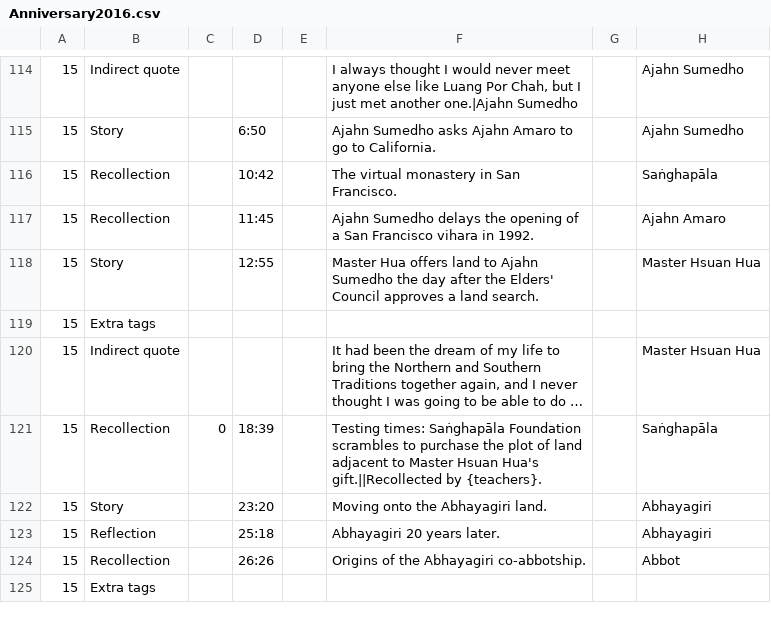
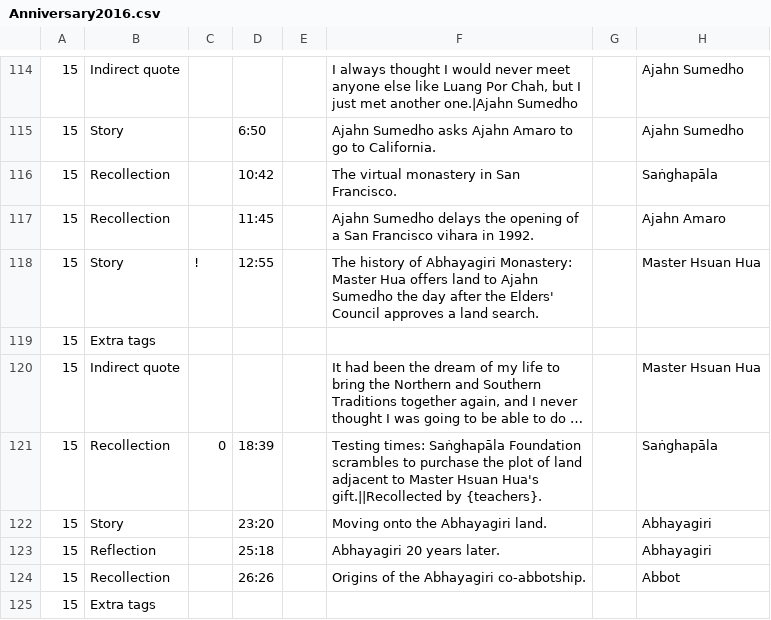
Before and after one commit to Kaccana-Bhikkhu/qs-archive, a CSV file: csv/Anniversary2016.csv, drawn as a sheet; only a part is shown, gaps mark what is left out; long unchanged cells end in …; the diff names each change by its address in the sheet, - before the commit and + after, or states it on an @@ line.

Commit message:
Add Abhayagiri's anniversary as a holiday

```diff
--- a/csv/Anniversary2016.csv
+++ b/csv/Anniversary2016.csv
-C118: (empty)
+C118: !
-F118: Master Hua…
+F118: The history of Abhayagiri Monastery: Master Hua…
```
Also changed, not shown: csv/Anniversary2021.csv, csv/Summary.csv, 6 other files.
